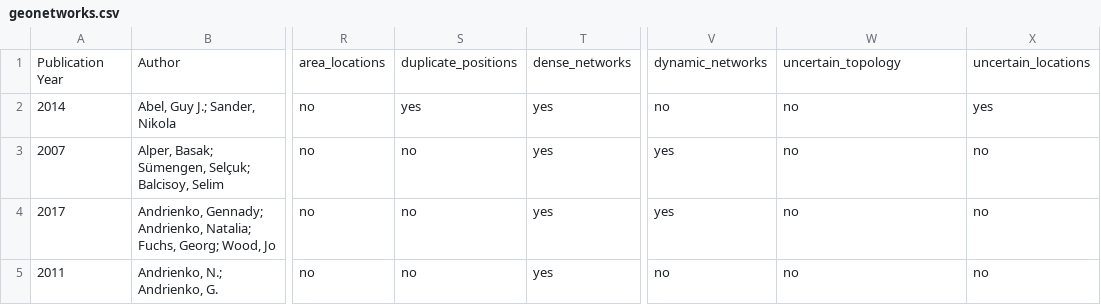
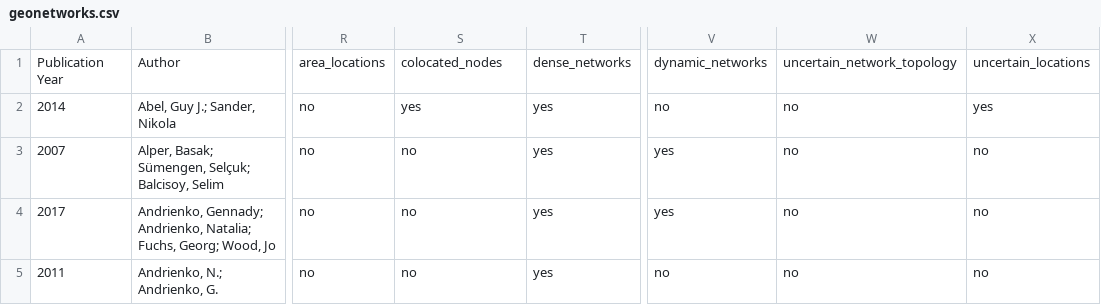
Before and after one commit to sarah37/filterable-collection, a CSV file: geonetworks.csv, drawn as a sheet; only a part is shown, gaps mark what is left out; the diff names each change by its address in the sheet, - before the commit and + after, or states it on an @@ line.

Commit message:
update data type names

```diff
--- a/geonetworks.csv
+++ b/geonetworks.csv
-S1: duplicate_positions
+S1: colocated_nodes
-W1: uncertain_topology
+W1: uncertain_network_topology
```
Also changed, not shown: 1 other file.
